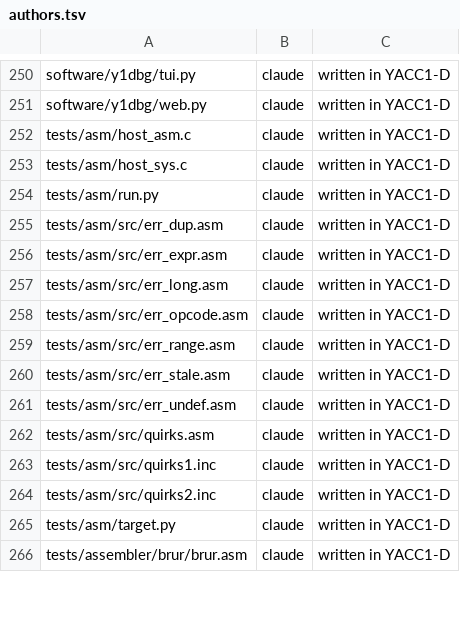
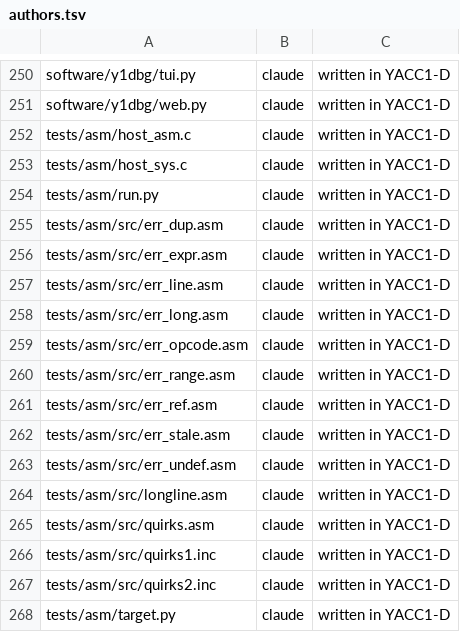
Before and after one commit to ksr/YACC1-D, a TSV file: tools/authors.tsv, drawn as a sheet; only a part is shown, gaps mark what is left out; the shorter side is filled out with more unchanged rows.

```diff
--- a/tools/authors.tsv
+++ b/tools/authors.tsv
@@ -256,2 +256,3 @@ tests/asm/src/err_dup.asm	claude	written in YACC1-D
 tests/asm/src/err_expr.asm	claude	written in YACC1-D
+tests/asm/src/err_line.asm	claude	written in YACC1-D
 tests/asm/src/err_long.asm	claude	written in YACC1-D
@@ -259,4 +260,6 @@ tests/asm/src/err_opcode.asm	claude	written in YACC1-D
 tests/asm/src/err_range.asm	claude	written in YACC1-D
+tests/asm/src/err_ref.asm	claude	written in YACC1-D
 tests/asm/src/err_stale.asm	claude	written in YACC1-D
 tests/asm/src/err_undef.asm	claude	written in YACC1-D
+tests/asm/src/longline.asm	claude	written in YACC1-D
 tests/asm/src/quirks.asm	claude	written in YACC1-D
```
Also changed, not shown: 13 other files.
